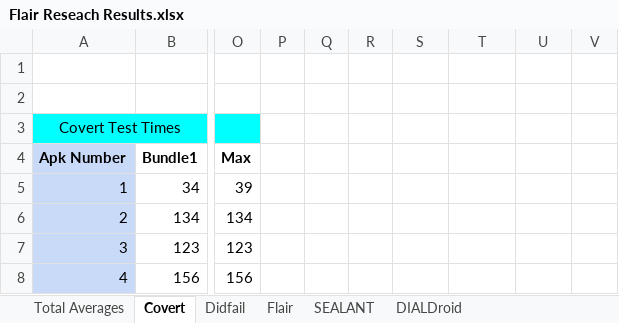
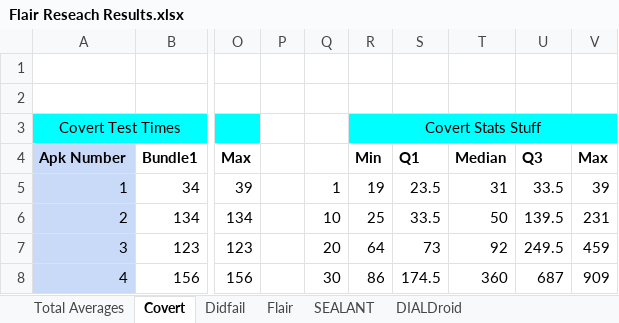
Before and after one commit to JarodAert/FlairResearch, an Excel workbook: FlairResearch/Flair Reseach Results.xlsx, sheet Covert, drawn as a sheet; only a part is shown, gaps mark what is left out; values as stored, in another font and other column widths than the file's, no borders; the diff covers the shown part only; the diff names each change by its address in the sheet, - before the commit and + after, or states it on an @@ line.

Commit message:
Did Matlab stuff

```diff
--- a/FlairResearch/Flair Reseach Results.xlsx (sheet Covert)
+++ b/FlairResearch/Flair Reseach Results.xlsx (sheet Covert)
-R3: (empty)
+R3: Covert Stats Stuff
-R3 fill: none
+R3 fill: #00FFFF
+R3:V3 merged
-R4: (empty)
+R4: Min
-S4: (empty)
+S4: Q1
-T4: (empty)
+T4: Median
-U4: (empty)
+U4: Q3
-V4: (empty)
+V4: Max
-Q5: (empty)
+Q5: 1
-R5: (empty)
+R5: 19
-S5: (empty)
+S5: 23.5
-T5: (empty)
+T5: 31
-U5: (empty)
+U5: 33.5
-V5: (empty)
+V5: 39
-Q6: (empty)
+Q6: 10
-R6: (empty)
+R6: 25
-S6: (empty)
+S6: 33.5
-T6: (empty)
+T6: 50
-U6: (empty)
+U6: 139.5
-V6: (empty)
+V6: 231
-Q7: (empty)
+Q7: 20
-R7: (empty)
+R7: 64
-S7: (empty)
+S7: 73
-T7: (empty)
+T7: 92
-U7: (empty)
+U7: 249.5
-V7: (empty)
+V7: 459
-Q8: (empty)
+Q8: 30
-R8: (empty)
+R8: 86
-S8: (empty)
+S8: 174.5
-T8: (empty)
+T8: 360
-U8: (empty)
+U8: 687
-V8: (empty)
+V8: 909
```
Also changed, not shown: 12 edited cells elsewhere in this sheet, sheet SEALANT, sheet Total Averages, sheet DIALDroid, sheet Flair, sheet Didfail, formulas that keep their value, charts or pictures, 14 other files.
